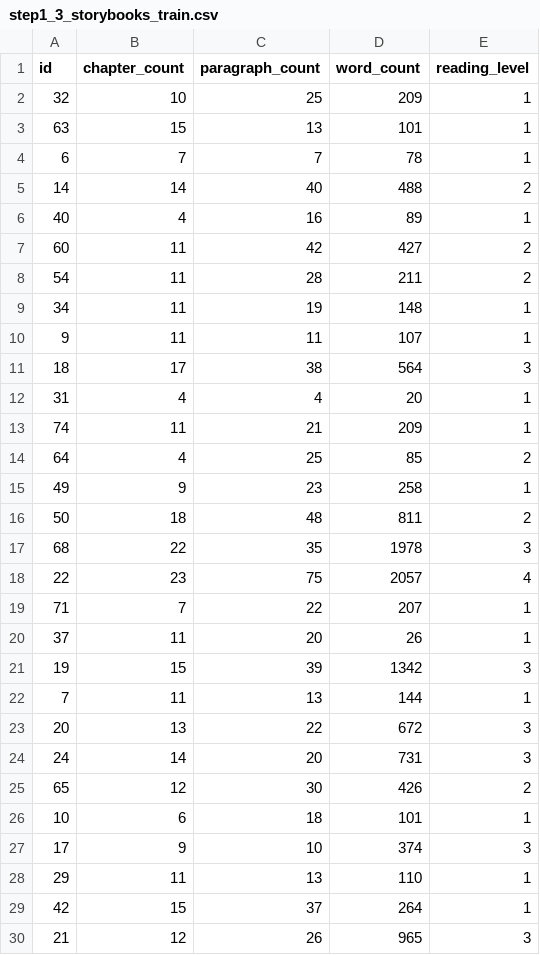
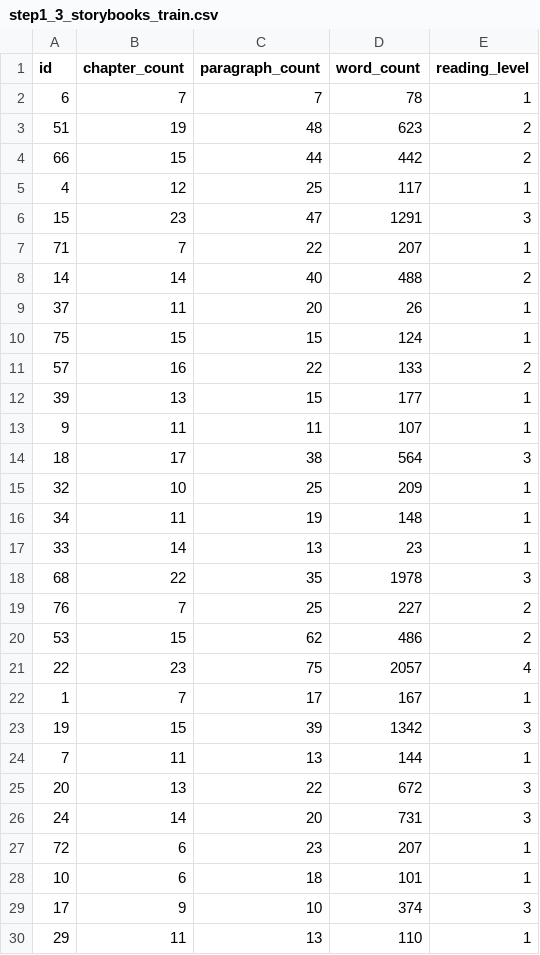
Before and after one commit to elimu-ai/ml-storybook-reading-level, a CSV file: pmml/step1_prepare/step1_3_storybooks_train.csv, drawn as a sheet; only a part is shown; the shorter side is filled out with more unchanged rows; the diff covers the shown part only.

```diff
--- a/pmml/step1_prepare/step1_3_storybooks_train.csv
+++ b/pmml/step1_prepare/step1_3_storybooks_train.csv
@@ -1,21 +1,23 @@
 id,chapter_count,paragraph_count,word_count,reading_level
-32,10,25,209,1
-63,15,13,101,1
 6,7,7,78,1
+51,19,48,623,2
+66,15,44,442,2
+4,12,25,117,1
+15,23,47,1291,3
+71,7,22,207,1
 14,14,40,488,2
-40,4,16,89,1
-60,11,42,427,2
-54,11,28,211,2
-34,11,19,148,1
+37,11,20,26,1
+75,15,15,124,1
+57,16,22,133,2
+39,13,15,177,1
 9,11,11,107,1
 18,17,38,564,3
-31,4,4,20,1
-74,11,21,209,1
-64,4,25,85,2
-49,9,23,258,1
-50,18,48,811,2
+32,10,25,209,1
+34,11,19,148,1
+33,14,13,23,1
 68,22,35,1978,3
+76,7,25,227,2
+53,15,62,486,2
 22,23,75,2057,4
-71,7,22,207,1
-37,11,20,26,1
+1,7,17,167,1
 19,15,39,1342,3
@@ -24,3 +26,3 @@ id,chapter_count,paragraph_count,word_count,reading_level
 24,14,20,731,3
-65,12,30,426,2
+72,6,23,207,1
 10,6,18,101,1
```
Also changed, not shown: 1 added row, 2 removed rows and 1 moved row elsewhere in this file, pmml/step1_prepare/step1_2_storybooks.csv, pmml/step1_prepare/step1_3_storybooks_test.csv, 14 other files.
